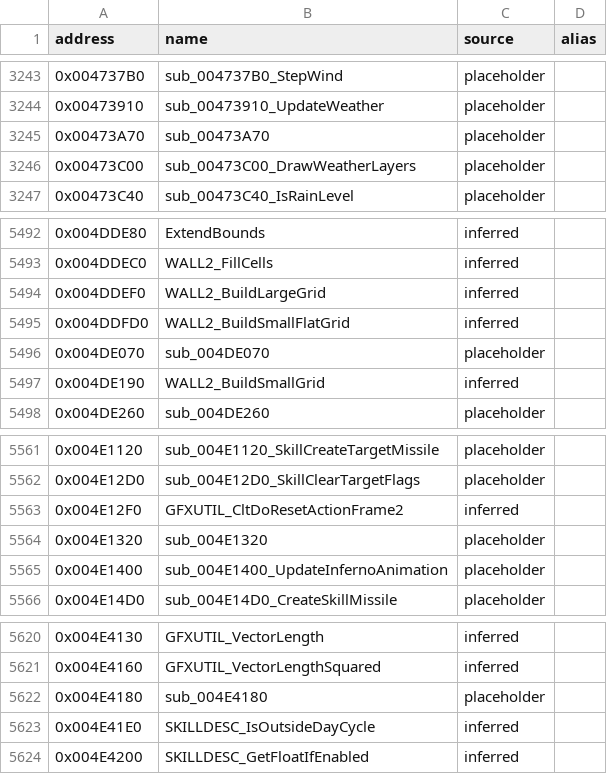
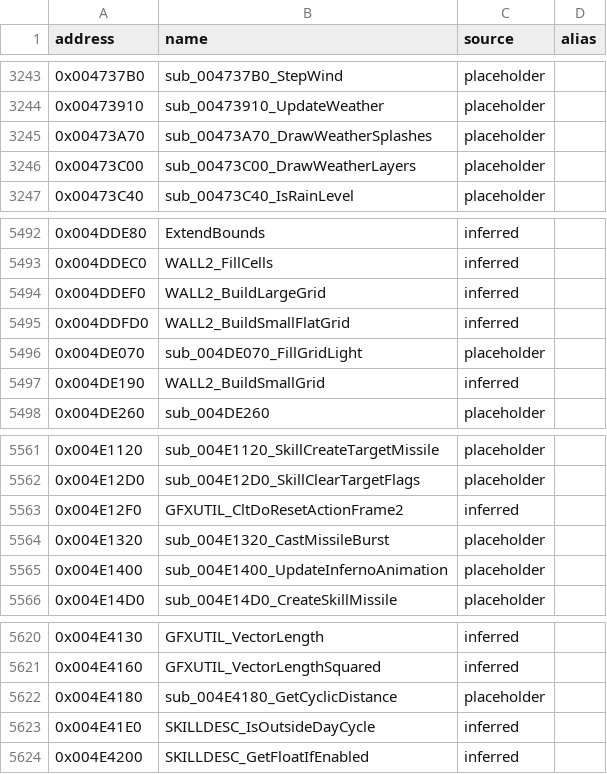
Before and after one commit to CaptainLegbreak/Iblis-Codex, a CSV file: names.csv, drawn as a sheet; only a part is shown, gaps mark what is left out; the diff covers the shown part only.

```diff
--- a/names.csv
+++ b/names.csv
@@ -3244,3 +3244,3 @@ address,name,source,alias
 0x00473910,sub_00473910_UpdateWeather,placeholder,
-0x00473A70,sub_00473A70,placeholder,
+0x00473A70,sub_00473A70_DrawWeatherSplashes,placeholder,
 0x00473C00,sub_00473C00_DrawWeatherLayers,placeholder,
@@ -5495,3 +5495,3 @@ address,name,source,alias
 0x004DDFD0,WALL2_BuildSmallFlatGrid,inferred,
-0x004DE070,sub_004DE070,placeholder,
+0x004DE070,sub_004DE070_FillGridLight,placeholder,
 0x004DE190,WALL2_BuildSmallGrid,inferred,
@@ -5563,3 +5563,3 @@ address,name,source,alias
 0x004E12F0,GFXUTIL_CltDoResetActionFrame2,inferred,
-0x004E1320,sub_004E1320,placeholder,
+0x004E1320,sub_004E1320_CastMissileBurst,placeholder,
 0x004E1400,sub_004E1400_UpdateInfernoAnimation,placeholder,
@@ -5621,3 +5621,3 @@ address,name,source,alias
 0x004E4160,GFXUTIL_VectorLengthSquared,inferred,
-0x004E4180,sub_004E4180,placeholder,
+0x004E4180,sub_004E4180_GetCyclicDistance,placeholder,
 0x004E41E0,SKILLDESC_IsOutsideDayCycle,inferred,
```
Also changed, not shown: 7 edited cells elsewhere in this file, 13 other files.
